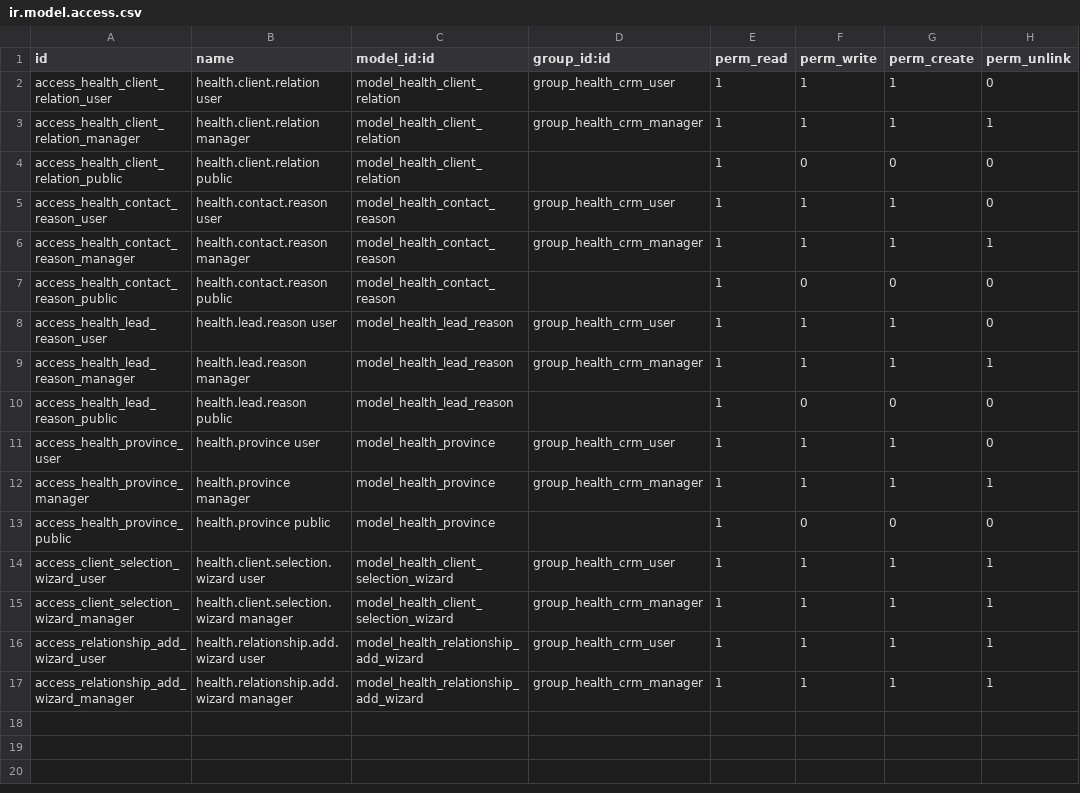
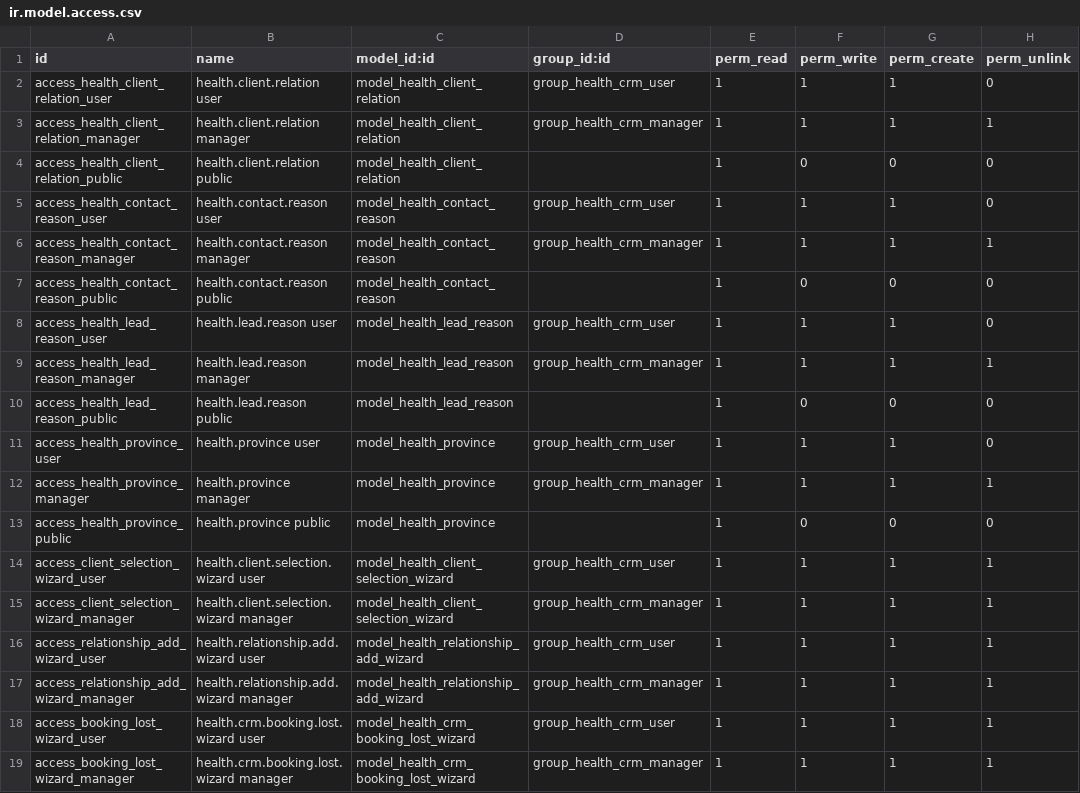
Before and after one commit to biztinct/health, a CSV file: addons/health_crm/security/ir.model.access.csv, drawn as a sheet; the diff names each change by its address in the sheet, - before the commit and + after, or states it on an @@ line.

Commit message:
Booking lost button and ribbon

```diff
--- a/addons/health_crm/security/ir.model.access.csv
+++ b/addons/health_crm/security/ir.model.access.csv
+row 18: access_booking_lost_wizard_user | health.crm.booking.lost.wizard user | model_health_crm_booking_lost_wizard | group_health_crm_user | 1 | 1 | 1 | 1
+row 19: access_booking_lost_wizard_manager | health.crm.booking.lost.wizard manager | model_health_crm_booking_lost_wizard | group_health_crm_manager | 1 | 1 | 1 | 1
```
Also changed, not shown: 6 other files.
